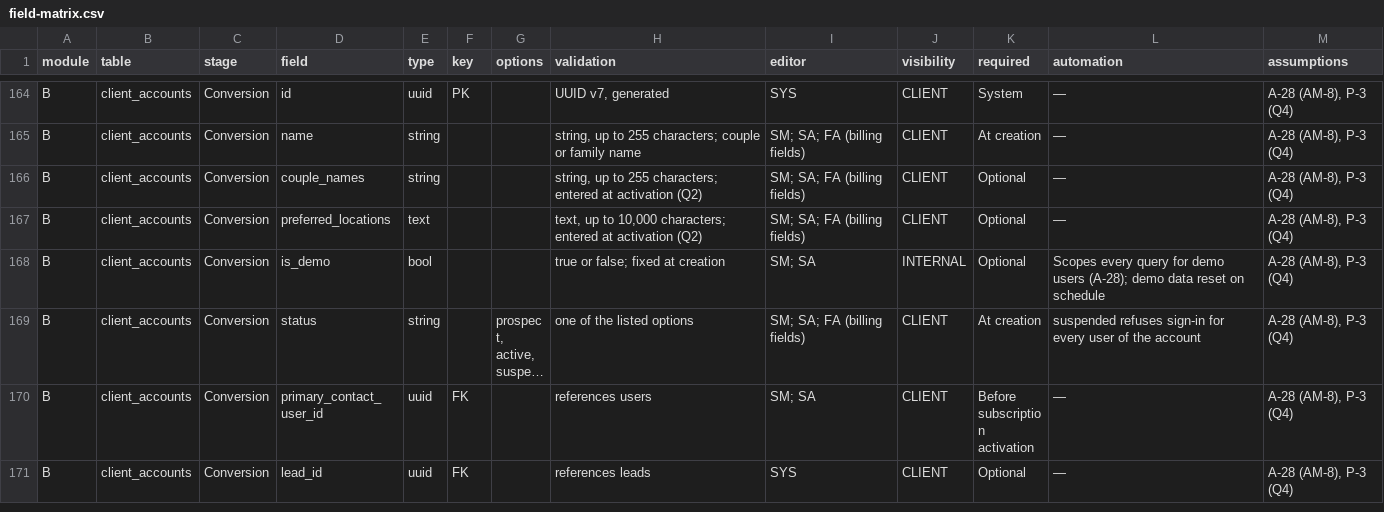
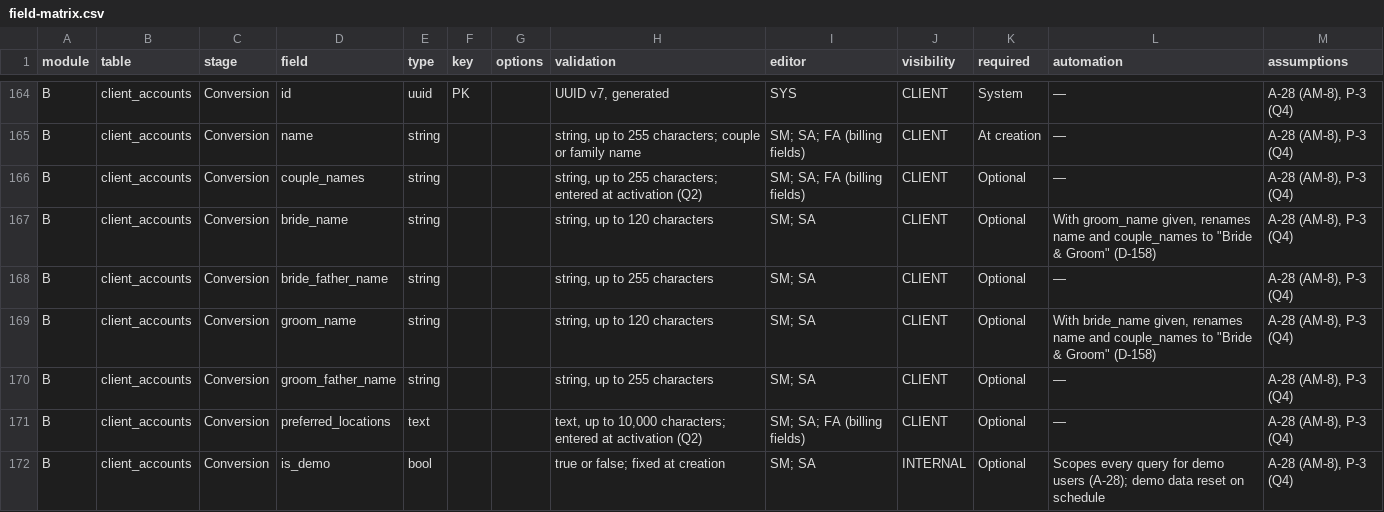
Before and after one commit to app-ampm/ampm-platform, a CSV file: docs/field-matrix.csv, drawn as a sheet; only a part is shown, gaps mark what is left out; the shorter side is filled out with more unchanged rows; long unchanged cells end in …; the diff names each change by its address in the sheet, - before the commit and + after, or states it on an @@ line.

```diff
--- a/docs/field-matrix.csv
+++ b/docs/field-matrix.csv
+row 167: B | client_accounts | Conversion | bride_name | string |  |  | string, up to 120 characters | SM; SA | CLIENT | Optional | With groom_name given, renames name and couple_names to "Bride & Groom" (D-158) | A-28 (AM-8), P-3 (Q4)
+row 168: B | client_accounts | Conversion | bride_father_name | string |  |  | string, up to 255 characters | SM; SA | CLIENT | Optional | — | A-28 (AM-8), P-3 (Q4)
+row 169: B | client_accounts | Conversion | groom_name | string |  |  | string, up to 120 characters | SM; SA | CLIENT | Optional | With bride_name given, renames name and couple_names to "Bride & Groom" (D-158) | A-28 (AM-8), P-3 (Q4)
+row 170: B | client_accounts | Conversion | groom_father_name | string |  |  | string, up to 255 characters | SM; SA | CLIENT | Optional | — | A-28 (AM-8), P-3 (Q4)
```
Also changed, not shown: 36 other files.
